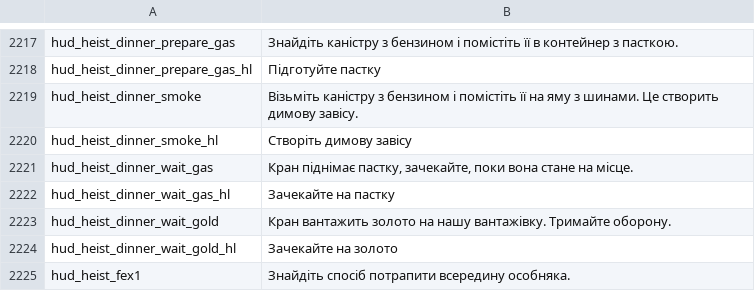
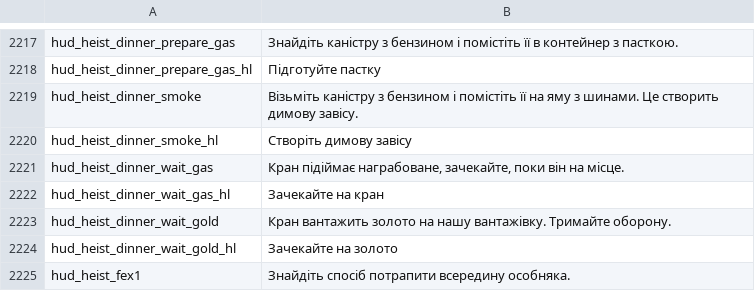
Before and after one commit to Parapando/Payday-2-UA, a CSV file: Crowdin/translated/hud.csv, drawn as a sheet; only a part is shown, gaps mark what is left out.

Commit message:
New translations hud.csv (Multilingual)

```diff
--- a/Crowdin/translated/hud.csv
+++ b/Crowdin/translated/hud.csv
@@ -2220,4 +2220,4 @@
 "hud_heist_dinner_smoke_hl","Створіть димову завісу"
-"hud_heist_dinner_wait_gas","Кран піднімає пастку, зачекайте, поки вона стане на місце."
-"hud_heist_dinner_wait_gas_hl","Зачекайте на пастку"
+"hud_heist_dinner_wait_gas","Кран підіймає награбоване, зачекайте, поки він на місце."
+"hud_heist_dinner_wait_gas_hl","Зачекайте на кран"
 "hud_heist_dinner_wait_gold","Кран вантажить золото на нашу вантажівку. Тримайте оборону."
```
